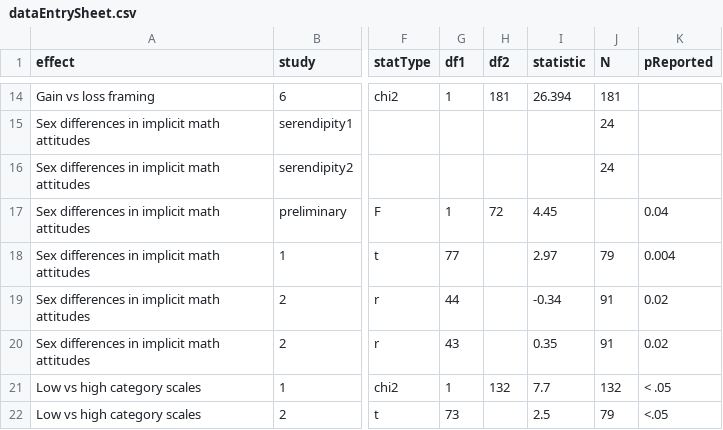
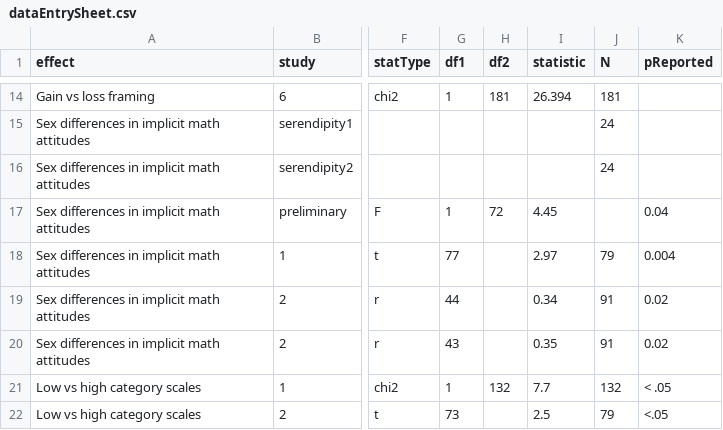
Before and after one commit to ecsalomon/TSR---Test-Stats-Replication, a CSV file: Raw data/metricsDataEntry/dataEntrySheet.csv, drawn as a sheet; only a part is shown, gaps mark what is left out; the diff covers the shown part only; the diff names each change by its address in the sheet, - before the commit and + after, or states it on an @@ line.

```diff
--- a/Raw data/metricsDataEntry/dataEntrySheet.csv
+++ b/Raw data/metricsDataEntry/dataEntrySheet.csv
-I19 (statistic): -0.34
+I19 (statistic): 0.34
```
Also changed, not shown: 23 edited cells elsewhere in this file, 10 other files.
